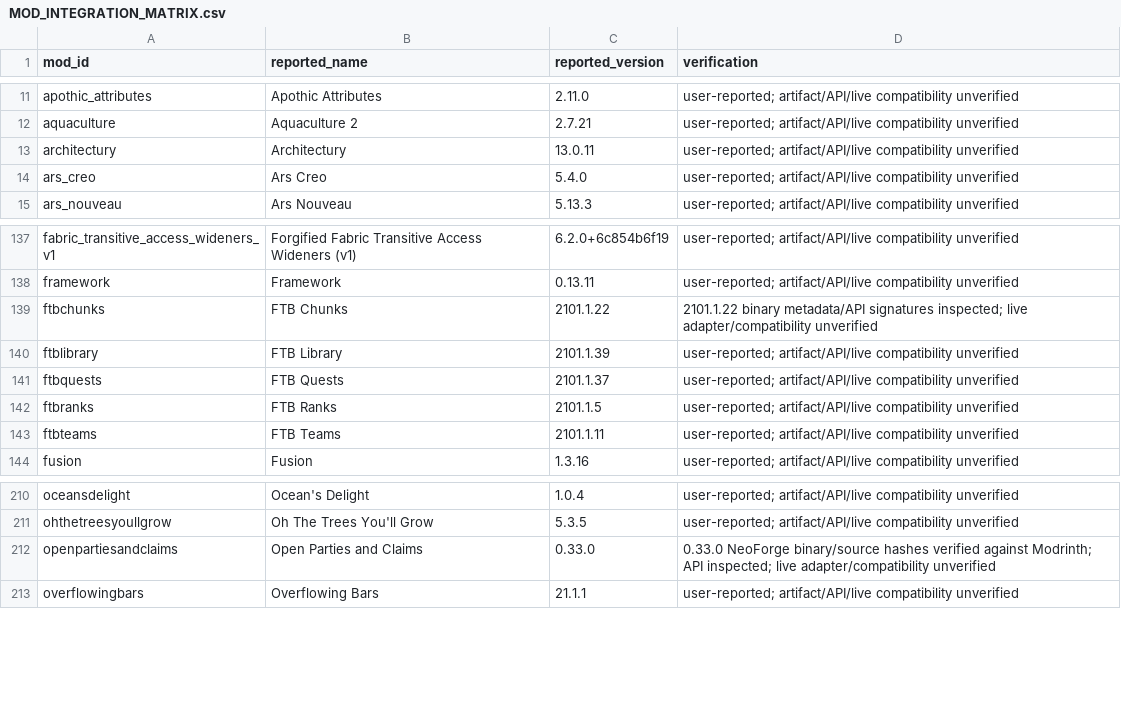
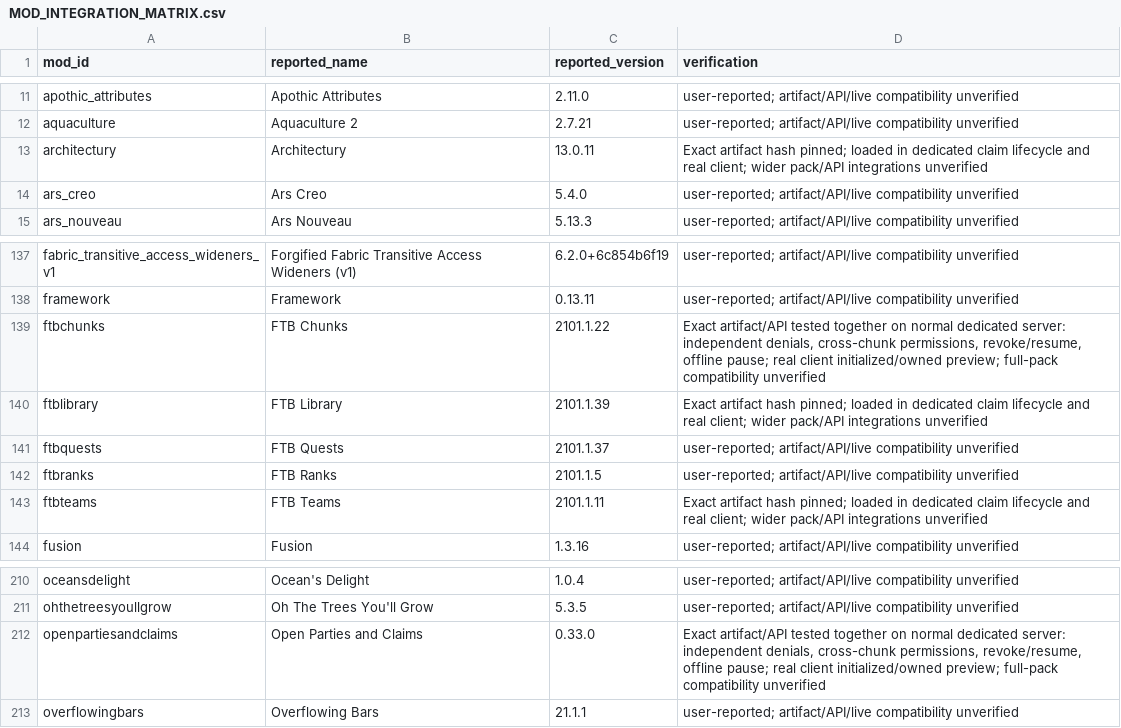
Before and after one commit to MohyMods/Kingdom.SMP, a CSV file: docs/MOD_INTEGRATION_MATRIX.csv, drawn as a sheet; only a part is shown, gaps mark what is left out.

Commit message:
feat: validate kingdom construction against exact FTB and OPAC claim APIs

```diff
--- a/docs/MOD_INTEGRATION_MATRIX.csv
+++ b/docs/MOD_INTEGRATION_MATRIX.csv
@@ -12,3 +12,3 @@ apothic_attributes,Apothic Attributes,2.11.0,user-reported; artifact/API/live co
 aquaculture,Aquaculture 2,2.7.21,user-reported; artifact/API/live compatibility unverified
-architectury,Architectury,13.0.11,user-reported; artifact/API/live compatibility unverified
+architectury,Architectury,13.0.11,Exact artifact hash pinned; loaded in dedicated claim lifecycle and real client; wider pack/API integrations unverified
 ars_creo,Ars Creo,5.4.0,user-reported; artifact/API/live compatibility unverified
@@ -138,7 +138,7 @@ fabric_transitive_access_wideners_v1,Forgified Fabric Transitive Access Wideners
 framework,Framework,0.13.11,user-reported; artifact/API/live compatibility unverified
-ftbchunks,FTB Chunks,2101.1.22,2101.1.22 binary metadata/API signatures inspected; live adapter/compatibility unverified
-ftblibrary,FTB Library,2101.1.39,user-reported; artifact/API/live compatibility unverified
+ftbchunks,FTB Chunks,2101.1.22,"Exact artifact/API tested together on normal dedicated server: independent denials, cross-chunk permissions, revoke/resume, offline pause; real client initialized/owned preview; full-pack compatibility unverified"
+ftblibrary,FTB Library,2101.1.39,Exact artifact hash pinned; loaded in dedicated claim lifecycle and real client; wider pack/API integrations unverified
 ftbquests,FTB Quests,2101.1.37,user-reported; artifact/API/live compatibility unverified
 ftbranks,FTB Ranks,2101.1.5,user-reported; artifact/API/live compatibility unverified
-ftbteams,FTB Teams,2101.1.11,user-reported; artifact/API/live compatibility unverified
+ftbteams,FTB Teams,2101.1.11,Exact artifact hash pinned; loaded in dedicated claim lifecycle and real client; wider pack/API integrations unverified
 fusion,Fusion,1.3.16,user-reported; artifact/API/live compatibility unverified
@@ -211,3 +211,3 @@ oceansdelight,Ocean's Delight,1.0.4,user-reported; artifact/API/live compatibili
 ohthetreesyoullgrow,Oh The Trees You'll Grow,5.3.5,user-reported; artifact/API/live compatibility unverified
-openpartiesandclaims,Open Parties and Claims,0.33.0,0.33.0 NeoForge binary/source hashes verified against Modrinth; API inspected; live adapter/compatibility unverified
+openpartiesandclaims,Open Parties and Claims,0.33.0,"Exact artifact/API tested together on normal dedicated server: independent denials, cross-chunk permissions, revoke/resume, offline pause; real client initialized/owned preview; full-pack compatibility unverified"
 overflowingbars,Overflowing Bars,21.1.1,user-reported; artifact/API/live compatibility unverified
```
Also changed, not shown: 20 other files.
